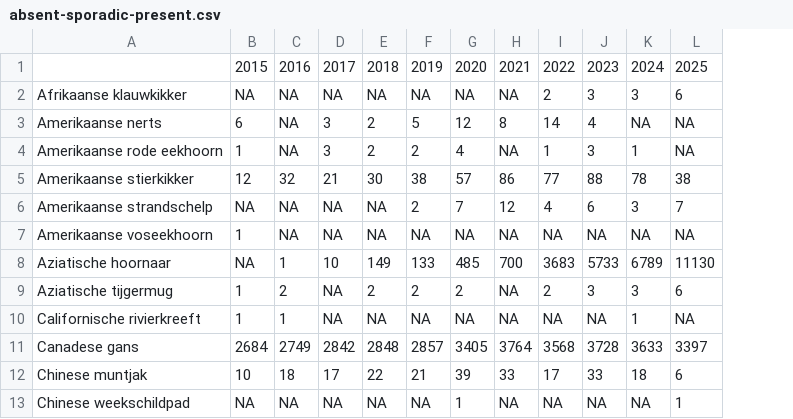
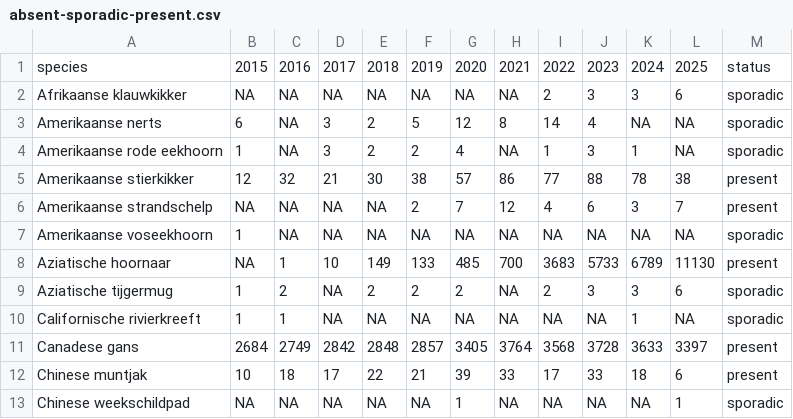
Before and after one commit to inbo/prius-radius, a CSV file: prius2/output/absent-sporadic-present/absent-sporadic-present.csv, drawn as a sheet; only a part is shown; the diff names each change by its address in the sheet, - before the commit and + after, or states it on an @@ line.

Commit message:
add status
# Absent: 0 occupied 1km2 cells in all years
# Present: more than 1km2 cells occupied 5 last years (2020-2025)
# Sporadic: everything else

#75

```diff
--- a/prius2/output/absent-sporadic-present/absent-sporadic-present.csv
+++ b/prius2/output/absent-sporadic-present/absent-sporadic-present.csv
+column M, rows 1-13: status | sporadic | sporadic | sporadic | present | present | sporadic | present | sporadic | sporadic | present | present | sporadic
-A1: (empty)
+A1: species
```
Also changed, not shown: 1 other file.
